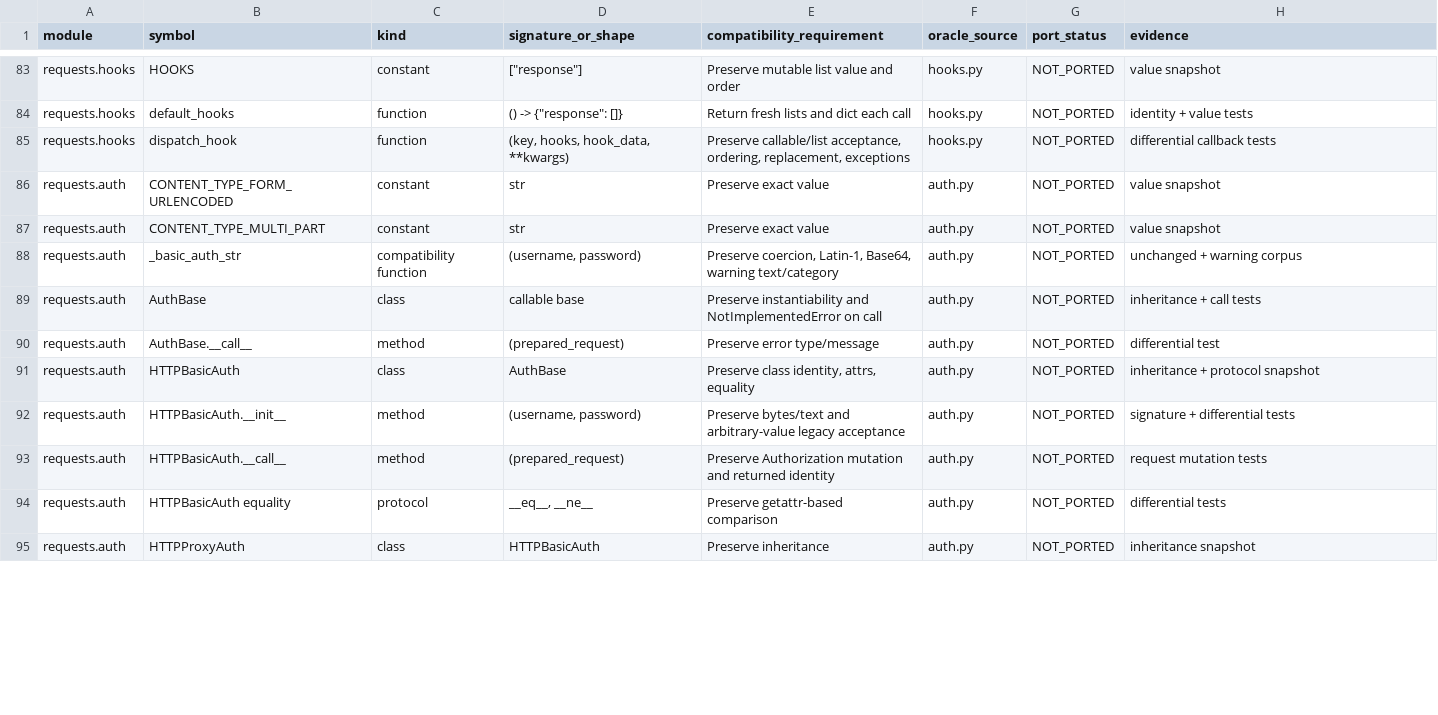
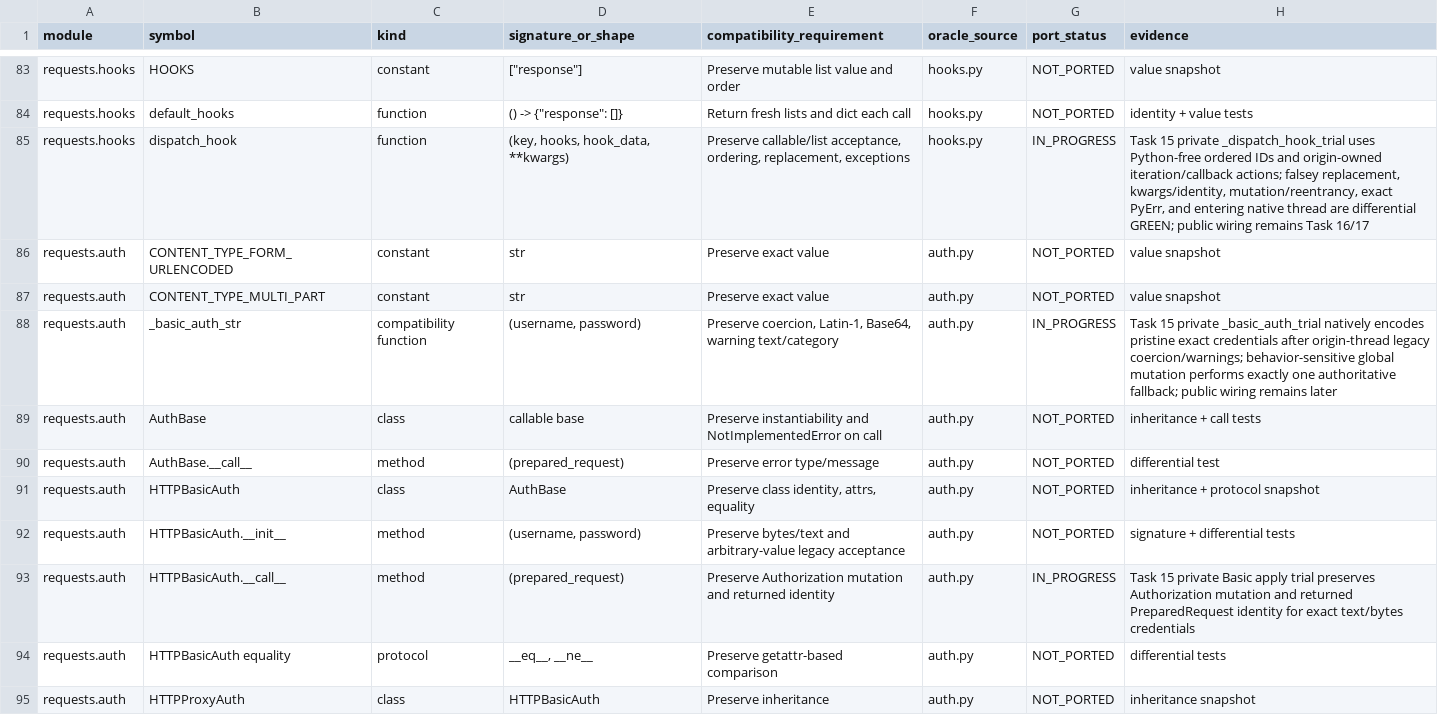
Before and after one commit to puneet-chandna/requests-native, a TSV file: API_COMPATIBILITY.tsv, drawn as a sheet; only a part is shown, gaps mark what is left out; the diff covers the shown part only.

```diff
--- a/API_COMPATIBILITY.tsv
+++ b/API_COMPATIBILITY.tsv
@@ -84,6 +84,6 @@ requests.hooks	HOOKS	constant	["response"]	Preserve mutable list value and order
 requests.hooks	default_hooks	function	() -> {"response": []}	Return fresh lists and dict each call	hooks.py	NOT_PORTED	identity + value tests
-requests.hooks	dispatch_hook	function	(key, hooks, hook_data, **kwargs)	Preserve callable/list acceptance, ordering, replacement, exceptions	hooks.py	NOT_PORTED	differential callback tests
+requests.hooks	dispatch_hook	function	(key, hooks, hook_data, **kwargs)	Preserve callable/list acceptance, ordering, replacement, exceptions	hooks.py	IN_PROGRESS	Task 15 private _dispatch_hook_trial uses Python-free ordered IDs and origin-owned iteration/callback actions; falsey replacement, kwargs/identity, mutation/reentrancy, exact PyErr, and entering native thread are differential GREEN; public wiring remains Task 16/17
 requests.auth	CONTENT_TYPE_FORM_URLENCODED	constant	str	Preserve exact value	auth.py	NOT_PORTED	value snapshot
 requests.auth	CONTENT_TYPE_MULTI_PART	constant	str	Preserve exact value	auth.py	NOT_PORTED	value snapshot
-requests.auth	_basic_auth_str	compatibility function	(username, password)	Preserve coercion, Latin-1, Base64, warning text/category	auth.py	NOT_PORTED	unchanged + warning corpus
+requests.auth	_basic_auth_str	compatibility function	(username, password)	Preserve coercion, Latin-1, Base64, warning text/category	auth.py	IN_PROGRESS	Task 15 private _basic_auth_trial natively encodes pristine exact credentials after origin-thread legacy coercion/warnings; behavior-sensitive global mutation performs exactly one authoritative fallback; public wiring remains later
 requests.auth	AuthBase	class	callable base	Preserve instantiability and NotImplementedError on call	auth.py	NOT_PORTED	inheritance + call tests
@@ -92,3 +92,3 @@ requests.auth	HTTPBasicAuth	class	AuthBase	Preserve class identity, attrs, equal
 requests.auth	HTTPBasicAuth.__init__	method	(username, password)	Preserve bytes/text and arbitrary-value legacy acceptance	auth.py	NOT_PORTED	signature + differential tests
-requests.auth	HTTPBasicAuth.__call__	method	(prepared_request)	Preserve Authorization mutation and returned identity	auth.py	NOT_PORTED	request mutation tests
+requests.auth	HTTPBasicAuth.__call__	method	(prepared_request)	Preserve Authorization mutation and returned identity	auth.py	IN_PROGRESS	Task 15 private Basic apply trial preserves Authorization mutation and returned PreparedRequest identity for exact text/bytes credentials
 requests.auth	HTTPBasicAuth equality	protocol	__eq__, __ne__	Preserve getattr-based comparison	auth.py	NOT_PORTED	differential tests
```
Also changed, not shown: 12 edited cells elsewhere in this file, LIFETIMES.tsv, 10 other files.
